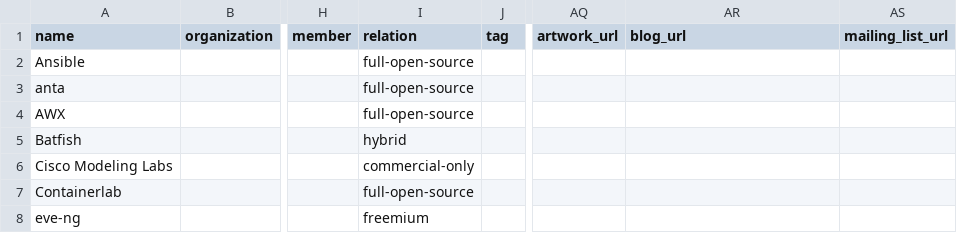
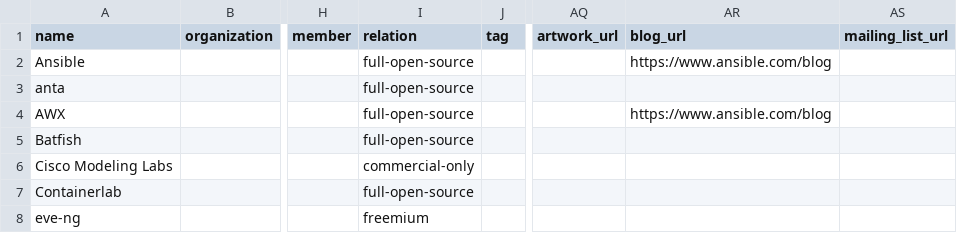
Before and after one commit to steinzi/network-automation-landscape, a CSV file: docs/items.csv, drawn as a sheet; only a part is shown, gaps mark what is left out; the diff covers the shown part only; the diff names each change by its address in the sheet, - before the commit and + after, or states it on an @@ line.

```diff
--- a/docs/items.csv
+++ b/docs/items.csv
-AR2 (blog_url): (empty)
+AR2 (blog_url): https://www.ansible.com/blog
-AR4 (blog_url): (empty)
+AR4 (blog_url): https://www.ansible.com/blog
-I5 (relation): hybrid
+I5 (relation): full-open-source
```
Also changed, not shown: 1 added row and 26 edited cells elsewhere in this file, 43 other files.
